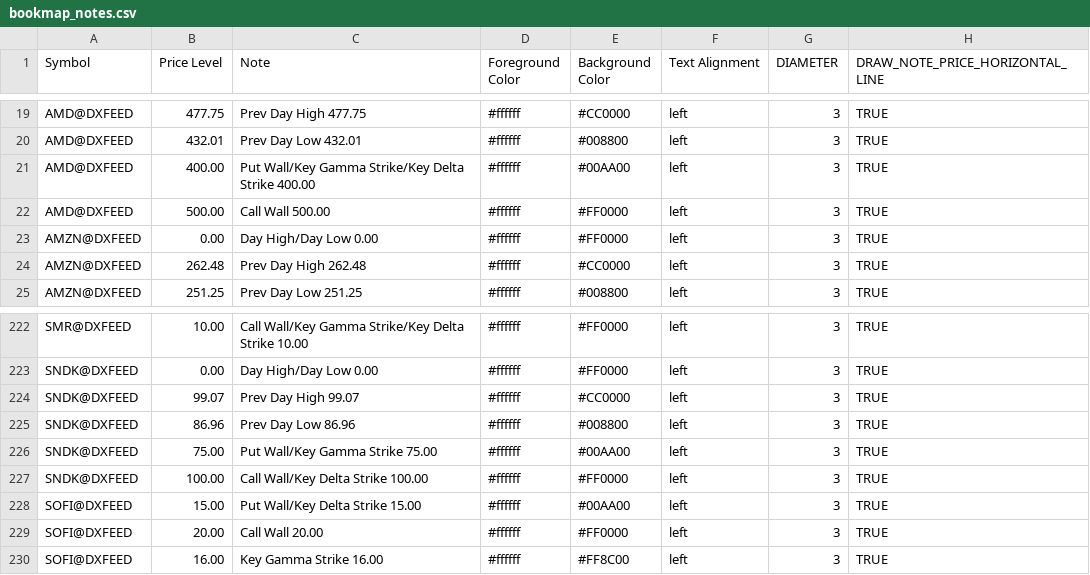
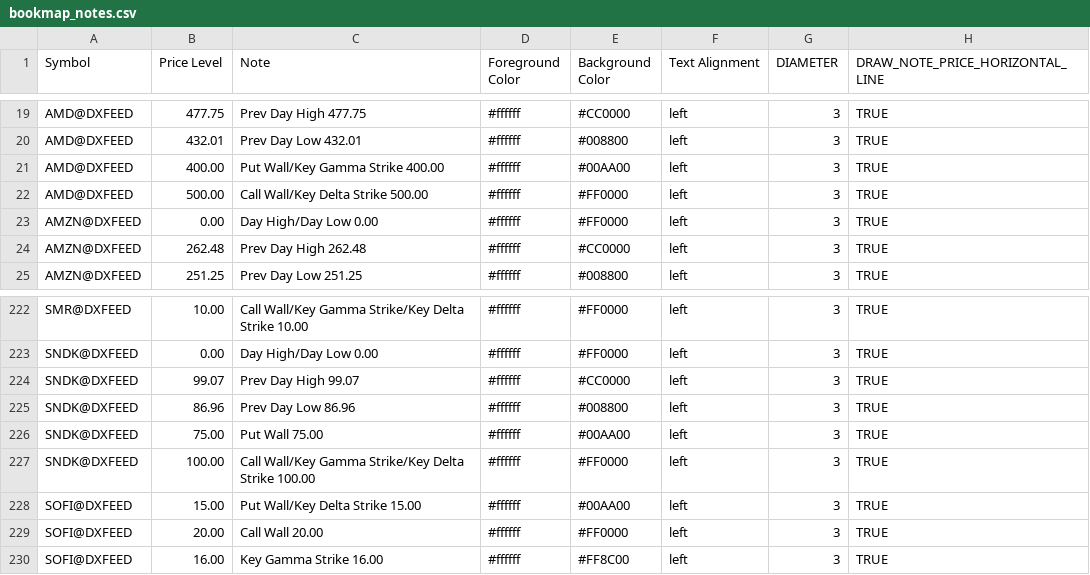
Before and after one commit to marciogmorales/toolbox, a CSV file: bookmap_notes.csv, drawn as a sheet; only a part is shown, gaps mark what is left out.

Commit message:
chore: update bookmap notes (2026-11-24T11:24:30.911Z)

```diff
--- a/bookmap_notes.csv
+++ b/bookmap_notes.csv
@@ -20,4 +20,4 @@ AMD@DXFEED,477.75,Prev Day High 477.75,#ffffff,#CC0000,left,3,TRUE
 AMD@DXFEED,432.01,Prev Day Low 432.01,#ffffff,#008800,left,3,TRUE
-AMD@DXFEED,400.00,Put Wall/Key Gamma Strike/Key Delta Strike 400.00,#ffffff,#00AA00,left,3,TRUE
-AMD@DXFEED,500.00,Call Wall 500.00,#ffffff,#FF0000,left,3,TRUE
+AMD@DXFEED,400.00,Put Wall/Key Gamma Strike 400.00,#ffffff,#00AA00,left,3,TRUE
+AMD@DXFEED,500.00,Call Wall/Key Delta Strike 500.00,#ffffff,#FF0000,left,3,TRUE
 AMZN@DXFEED,0.00,Day High/Day Low 0.00,#ffffff,#FF0000,left,3,TRUE
@@ -225,4 +225,4 @@ SNDK@DXFEED,99.07,Prev Day High 99.07,#ffffff,#CC0000,left,3,TRUE
 SNDK@DXFEED,86.96,Prev Day Low 86.96,#ffffff,#008800,left,3,TRUE
-SNDK@DXFEED,75.00,Put Wall/Key Gamma Strike 75.00,#ffffff,#00AA00,left,3,TRUE
-SNDK@DXFEED,100.00,Call Wall/Key Delta Strike 100.00,#ffffff,#FF0000,left,3,TRUE
+SNDK@DXFEED,75.00,Put Wall 75.00,#ffffff,#00AA00,left,3,TRUE
+SNDK@DXFEED,100.00,Call Wall/Key Gamma Strike/Key Delta Strike 100.00,#ffffff,#FF0000,left,3,TRUE
 SOFI@DXFEED,15.00,Put Wall/Key Delta Strike 15.00,#ffffff,#00AA00,left,3,TRUE
```
